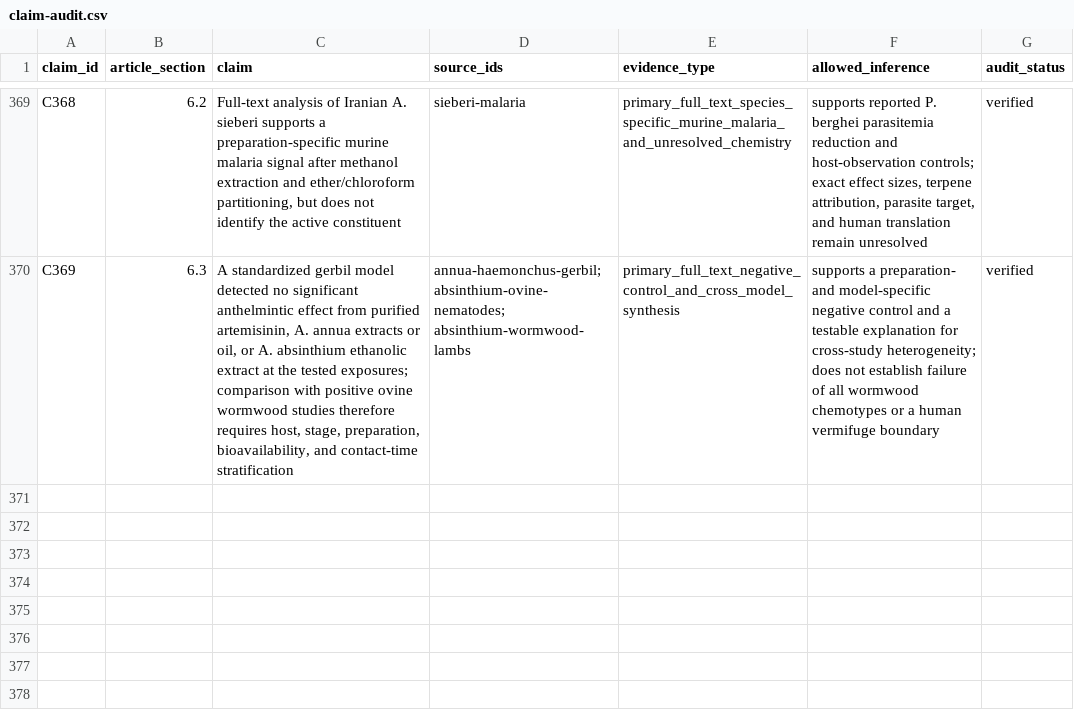
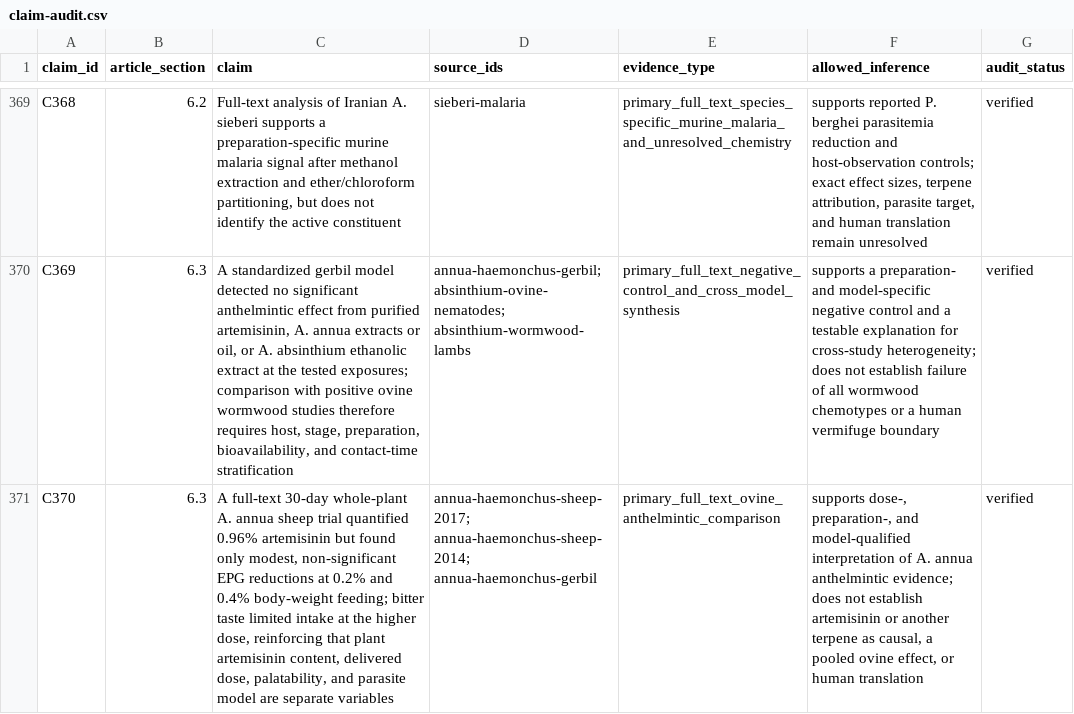
Before and after one commit to dcmcshan/artemisia, a CSV file: manuscript/claim-audit.csv, drawn as a sheet; only a part is shown, gaps mark what is left out; the diff names each change by its address in the sheet, - before the commit and + after, or states it on an @@ line.

```diff
--- a/manuscript/claim-audit.csv
+++ b/manuscript/claim-audit.csv
+row 371: C370 | 6.3 | A full-text 30-day whole-plant A. annua sheep trial quantified 0.96% artemisinin but found only modest, non-significant EPG reductions at 0.2% and 0.4% body-weight feeding; bitter taste limited intake at the higher dose, reinforcing that plant artemisinin content, delivered dose, palatability, and parasite model are separate variables | annua-haemonchus-sheep-2017; annua-haemonchus-sheep-2014; annua-haemonchus-gerbil | primary_full_text_ovine_anthelmintic_comparison | supports dose-, preparation-, and model-qualified interpretation of A. annua anthelmintic evidence; does not establish artemisinin or another terpene as causal, a pooled ovine effect, or human translation | verified
```
Also changed, not shown: manuscript/antiparasitic-evidence.csv, manuscript/evidence-appraisal.csv, 17 other files.
